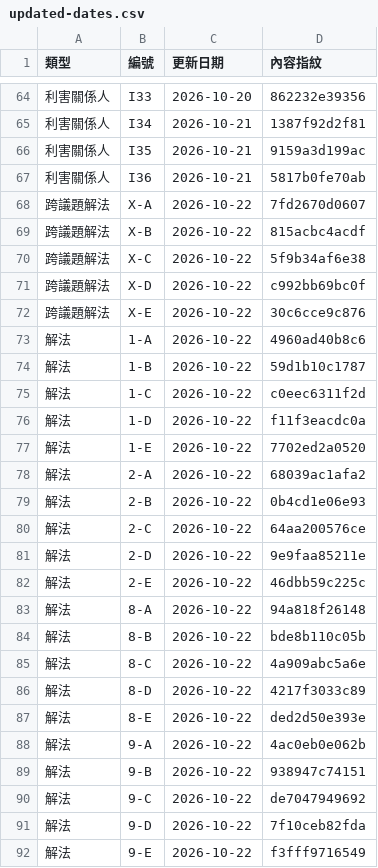
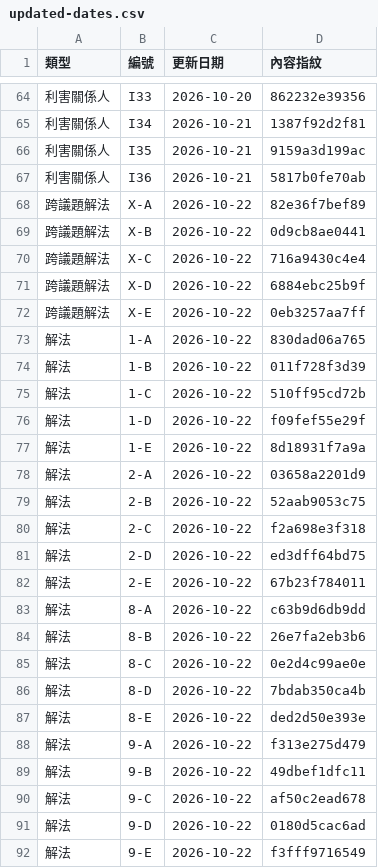
Before and after one commit to ETBlue/pumadebugthon, a CSV file: analysis/data/updated-dates.csv, drawn as a sheet; only a part is shown, gaps mark what is left out.

```diff
--- a/analysis/data/updated-dates.csv
+++ b/analysis/data/updated-dates.csv
@@ -67,26 +67,26 @@
 利害關係人,I36,2026-10-21,5817b0fe70ab
-跨議題解法,X-A,2026-10-22,7fd2670d0607
-跨議題解法,X-B,2026-10-22,815acbc4acdf
-跨議題解法,X-C,2026-10-22,5f9b34af6e38
-跨議題解法,X-D,2026-10-22,c992bb69bc0f
-跨議題解法,X-E,2026-10-22,30c6cce9c876
-解法,1-A,2026-10-22,4960ad40b8c6
-解法,1-B,2026-10-22,59d1b10c1787
-解法,1-C,2026-10-22,c0eec6311f2d
-解法,1-D,2026-10-22,f11f3eacdc0a
-解法,1-E,2026-10-22,7702ed2a0520
-解法,2-A,2026-10-22,68039ac1afa2
-解法,2-B,2026-10-22,0b4cd1e06e93
-解法,2-C,2026-10-22,64aa200576ce
-解法,2-D,2026-10-22,9e9faa85211e
-解法,2-E,2026-10-22,46dbb59c225c
-解法,8-A,2026-10-22,94a818f26148
-解法,8-B,2026-10-22,bde8b110c05b
-解法,8-C,2026-10-22,4a909abc5a6e
-解法,8-D,2026-10-22,4217f3033c89
+跨議題解法,X-A,2026-10-22,82e36f7bef89
+跨議題解法,X-B,2026-10-22,0d9cb8ae0441
+跨議題解法,X-C,2026-10-22,716a9430c4e4
+跨議題解法,X-D,2026-10-22,6884ebc25b9f
+跨議題解法,X-E,2026-10-22,0eb3257aa7ff
+解法,1-A,2026-10-22,830dad06a765
+解法,1-B,2026-10-22,011f728f3d39
+解法,1-C,2026-10-22,510ff95cd72b
+解法,1-D,2026-10-22,f09fef55e29f
+解法,1-E,2026-10-22,8d18931f7a9a
+解法,2-A,2026-10-22,03658a2201d9
+解法,2-B,2026-10-22,52aab9053c75
+解法,2-C,2026-10-22,f2a698e3f318
+解法,2-D,2026-10-22,ed3dff64bd75
+解法,2-E,2026-10-22,67b23f784011
+解法,8-A,2026-10-22,c63b9d6db9dd
+解法,8-B,2026-10-22,26e7fa2eb3b6
+解法,8-C,2026-10-22,0e2d4c99ae0e
+解法,8-D,2026-10-22,7bdab350ca4b
 解法,8-E,2026-10-22,ded2d50e393e
-解法,9-A,2026-10-22,4ac0eb0e062b
-解法,9-B,2026-10-22,938947c74151
-解法,9-C,2026-10-22,de7047949692
-解法,9-D,2026-10-22,7f10ceb82fda
+解法,9-A,2026-10-22,f313e275d479
+解法,9-B,2026-10-22,49dbef1dfc11
+解法,9-C,2026-10-22,af50c2ead678
+解法,9-D,2026-10-22,0180d5cac6ad
 解法,9-E,2026-10-22,f3fff9716549
```
Also changed, not shown: 4 other files.
